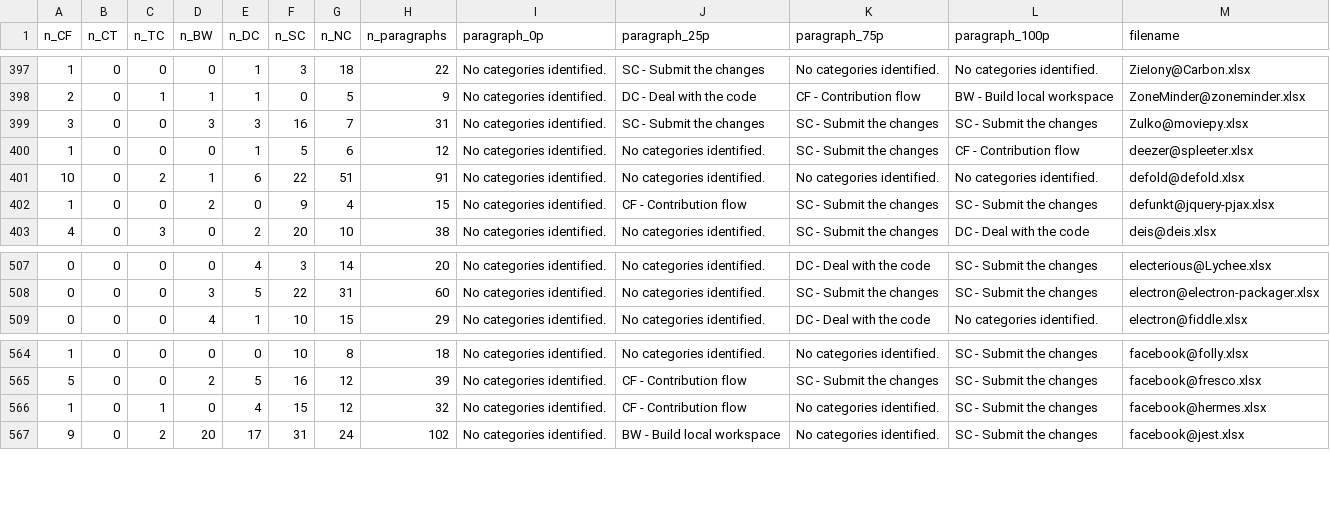
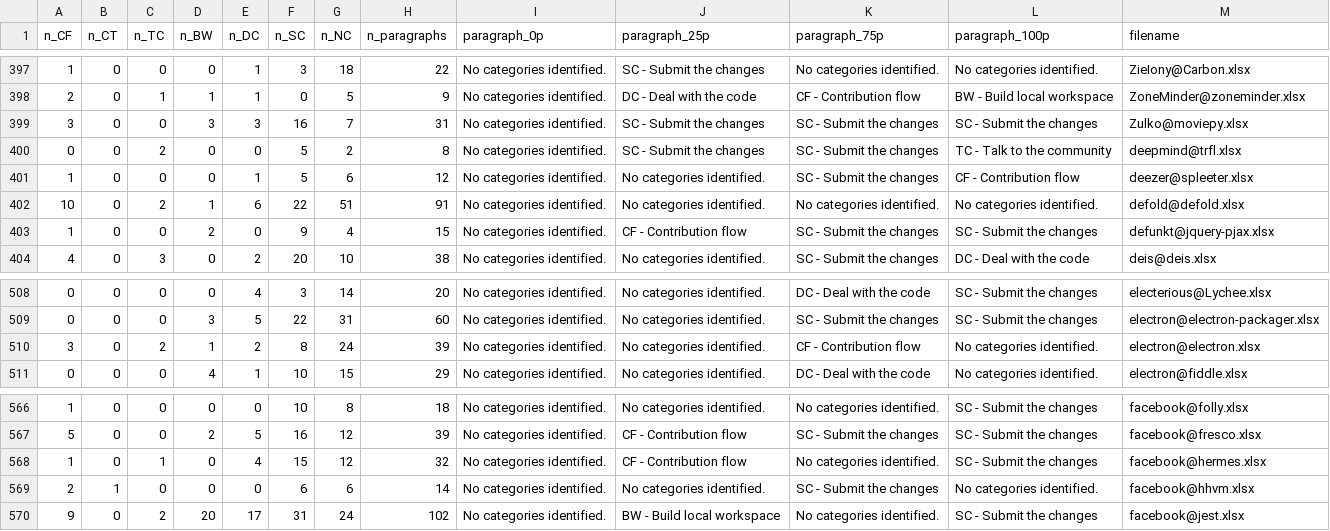
Before and after one commit to fronchetti/dissertacao, a CSV file: scripts/analysis/cluster_features.csv, drawn as a sheet; only a part is shown, gaps mark what is left out.

```diff
--- a/scripts/analysis/cluster_features.csv
+++ b/scripts/analysis/cluster_features.csv
@@ -399,2 +399,3 @@ n_CF,n_CT,n_TC,n_BW,n_DC,n_SC,n_NC,n_paragraphs,paragraph_0p,paragraph_25p,parag
 3,0,0,3,3,16,7,31,No categories identified.,SC - Submit the changes,SC - Submit the changes,SC - Submit the changes,Zulko@moviepy.xlsx
+0,0,2,0,0,5,2,8,No categories identified.,SC - Submit the changes,SC - Submit the changes,TC - Talk to the community,deepmind@trfl.xlsx
 1,0,0,0,1,5,6,12,No categories identified.,No categories identified.,SC - Submit the changes,CF - Contribution flow,deezer@spleeter.xlsx
@@ -508,2 +509,3 @@ n_CF,n_CT,n_TC,n_BW,n_DC,n_SC,n_NC,n_paragraphs,paragraph_0p,paragraph_25p,parag
 0,0,0,3,5,22,31,60,No categories identified.,No categories identified.,SC - Submit the changes,SC - Submit the changes,electron@electron-packager.xlsx
+3,0,2,1,2,8,24,39,No categories identified.,No categories identified.,CF - Contribution flow,No categories identified.,electron@electron.xlsx
 0,0,0,4,1,10,15,29,No categories identified.,No categories identified.,DC - Deal with the code,No categories identified.,electron@fiddle.xlsx
@@ -566,2 +568,3 @@ n_CF,n_CT,n_TC,n_BW,n_DC,n_SC,n_NC,n_paragraphs,paragraph_0p,paragraph_25p,parag
 1,0,1,0,4,15,12,32,No categories identified.,CF - Contribution flow,No categories identified.,SC - Submit the changes,facebook@hermes.xlsx
+2,1,0,0,0,6,6,14,No categories identified.,No categories identified.,SC - Submit the changes,No categories identified.,facebook@hhvm.xlsx
 9,0,2,20,17,31,24,102,No categories identified.,BW - Build local workspace,No categories identified.,SC - Submit the changes,facebook@jest.xlsx
```
Also changed, not shown: 11 other files.
